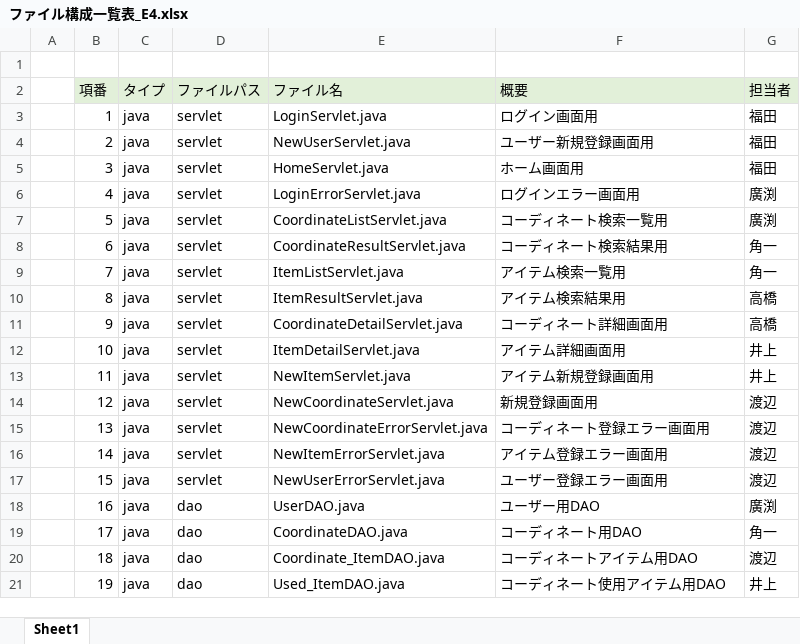
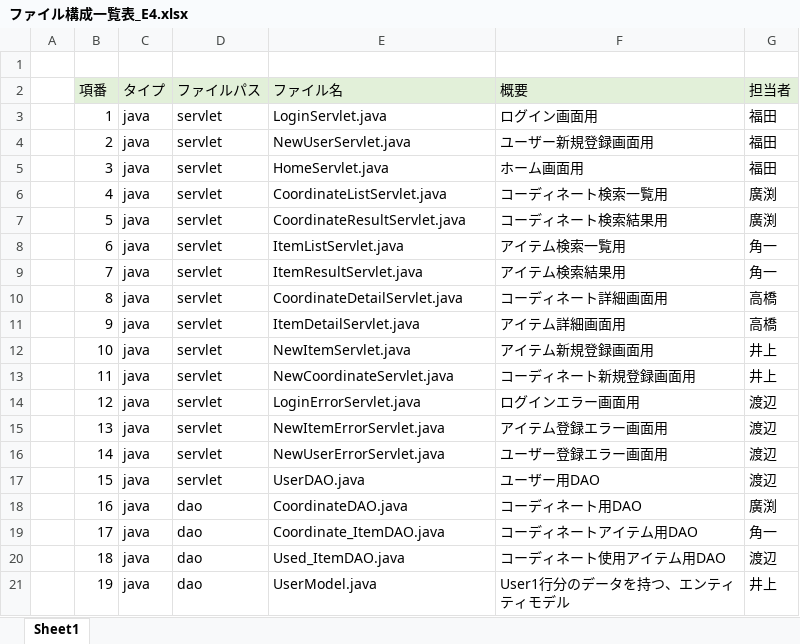
Before and after one commit to dojo2022/E-4, an Excel workbook: doc/ファイル構成一覧表_E4.xlsx, sheet Sheet1, drawn as a sheet; only a part is shown; values as stored, in another font and other column widths than the file's, no borders; the diff covers the shown part only; the diff names each change by its address in the sheet, - before the commit and + after, or states it on an @@ line.

Commit message:
Update ファイル構成一覧表_E4.xlsx

```diff
--- a/doc/ファイル構成一覧表_E4.xlsx (sheet Sheet1)
+++ b/doc/ファイル構成一覧表_E4.xlsx (sheet Sheet1)
-E6 (ファイル名): LoginErrorServlet.java
+E6 (ファイル名): CoordinateListServlet.java
-F6 (概要): ログインエラー画面用
+F6 (概要): コーディネート検索一覧用
-E7 (ファイル名): CoordinateListServlet.java
+E7 (ファイル名): CoordinateResultServlet.java
-F7 (概要): コーディネート検索一覧用
+F7 (概要): コーディネート検索結果用
-E8 (ファイル名): CoordinateResultServlet.java
+E8 (ファイル名): ItemListServlet.java
-F8 (概要): コーディネート検索結果用
+F8 (概要): アイテム検索一覧用
-E9 (ファイル名): ItemListServlet.java
+E9 (ファイル名): ItemResultServlet.java
-F9 (概要): アイテム検索一覧用
+F9 (概要): アイテム検索結果用
-E10 (ファイル名): ItemResultServlet.java
+E10 (ファイル名): CoordinateDetailServlet.java
-F10 (概要): アイテム検索結果用
+F10 (概要): コーディネート詳細画面用
-E11 (ファイル名): CoordinateDetailServlet.java
+E11 (ファイル名): ItemDetailServlet.java
-F11 (概要): コーディネート詳細画面用
+F11 (概要): アイテム詳細画面用
-E12 (ファイル名): ItemDetailServlet.java
+E12 (ファイル名): NewItemServlet.java
-F12 (概要): アイテム詳細画面用
+F12 (概要): アイテム新規登録画面用
-E13 (ファイル名): NewItemServlet.java
+E13 (ファイル名): NewCoordinateServlet.java
-F13 (概要): アイテム新規登録画面用
+F13 (概要): コーディネート新規登録画面用
-E14 (ファイル名): NewCoordinateServlet.java
+E14 (ファイル名): LoginErrorServlet.java
-F14 (概要): 新規登録画面用
+F14 (概要): ログインエラー画面用
-E15 (ファイル名): NewCoordinateErrorServlet.java
+E15 (ファイル名): NewItemErrorServlet.java
-F15 (概要): コーディネート登録エラー画面用
+F15 (概要): アイテム登録エラー画面用
-E16 (ファイル名): NewItemErrorServlet.java
+E16 (ファイル名): NewUserErrorServlet.java
-F16 (概要): アイテム登録エラー画面用
+F16 (概要): ユーザー登録エラー画面用
-E17 (ファイル名): NewUserErrorServlet.java
+E17 (ファイル名): UserDAO.java
-F17 (概要): ユーザー登録エラー画面用
+F17 (概要): ユーザー用DAO
-E18 (ファイル名): UserDAO.java
+E18 (ファイル名): CoordinateDAO.java
-F18 (概要): ユーザー用DAO
+F18 (概要): コーディネート用DAO
-E19 (ファイル名): CoordinateDAO.java
+E19 (ファイル名): Coordinate_ItemDAO.java
-F19 (概要): コーディネート用DAO
+F19 (概要): コーディネートアイテム用DAO
-E20 (ファイル名): Coordinate_ItemDAO.java
+E20 (ファイル名): Used_ItemDAO.java
-F20 (概要): コーディネートアイテム用DAO
+F20 (概要): コーディネート使用アイテム用DAO
-E21 (ファイル名): Used_ItemDAO.java
+E21 (ファイル名): UserModel.java
-F21 (概要): コーディネート使用アイテム用DAO
+F21 (概要): User1行分のデータを持つ、エンティティモデル
```
Also changed, not shown: 78 edited cells elsewhere in this sheet, formulas that keep their value.
